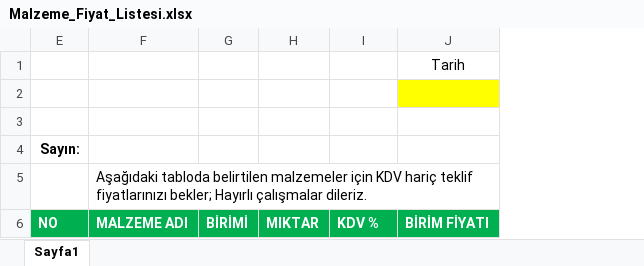
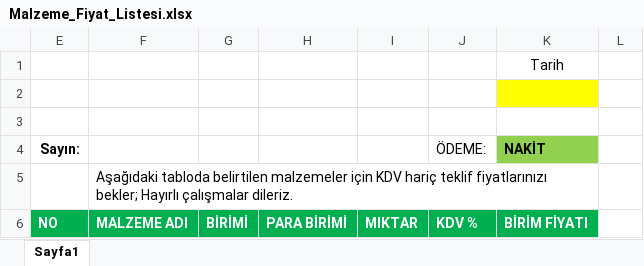
Before and after one commit to feyzullahgezici72/Ihalematik, an Excel workbook: IhalematikPro/EmailFile/Malzeme_Fiyat_Listesi.xlsx, sheet Sayfa1, drawn as a sheet; values as stored, in another font and other column widths than the file's, no borders; table styles not drawn; addresses are those after the commit; the diff names each change by its address in the sheet, - before the commit and + after, or states it on an @@ line.

```diff
--- a/IhalematikPro/EmailFile/Malzeme_Fiyat_Listesi.xlsx (sheet Sayfa1)
+++ b/IhalematikPro/EmailFile/Malzeme_Fiyat_Listesi.xlsx (sheet Sayfa1)
+column H, row 6: PARA BİRİMİ
+column L, empty
-J4: (empty)
+J4: ÖDEME:
-K4: (empty)
+K4: NAKİT
-K4 fill: none
+K4 fill: #92D050
```
Also changed, not shown: hidden cells, 36 other files.
